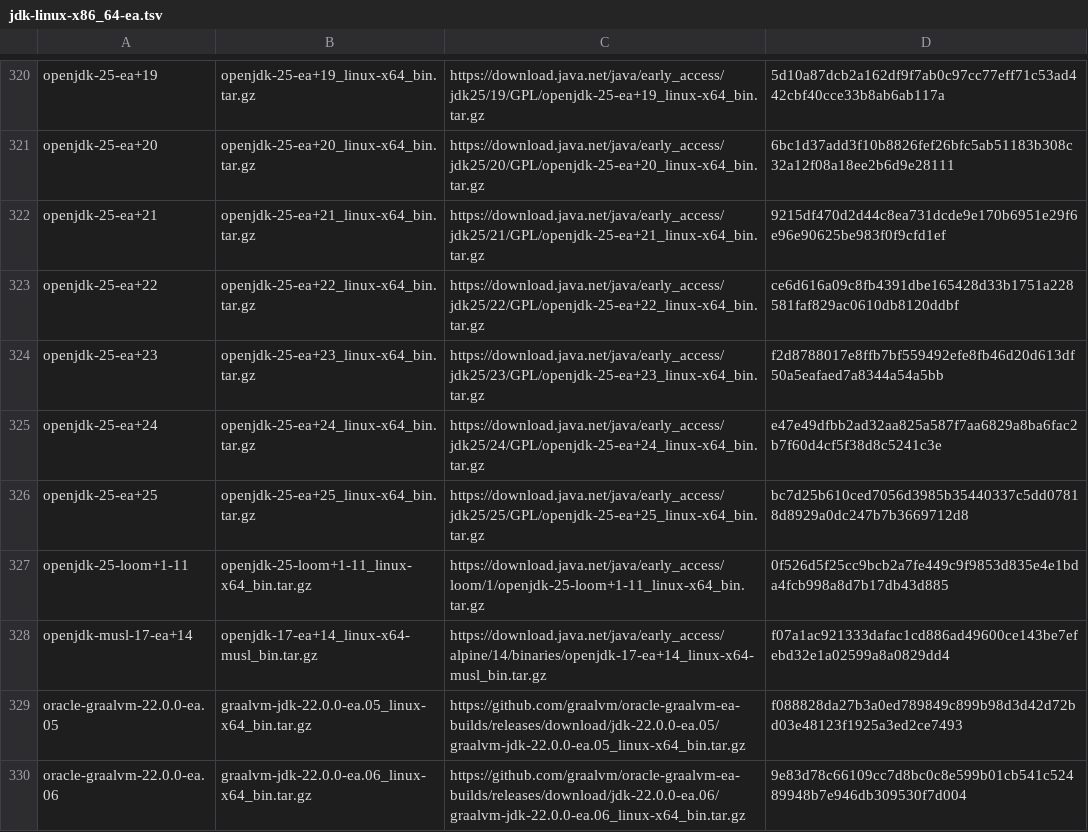
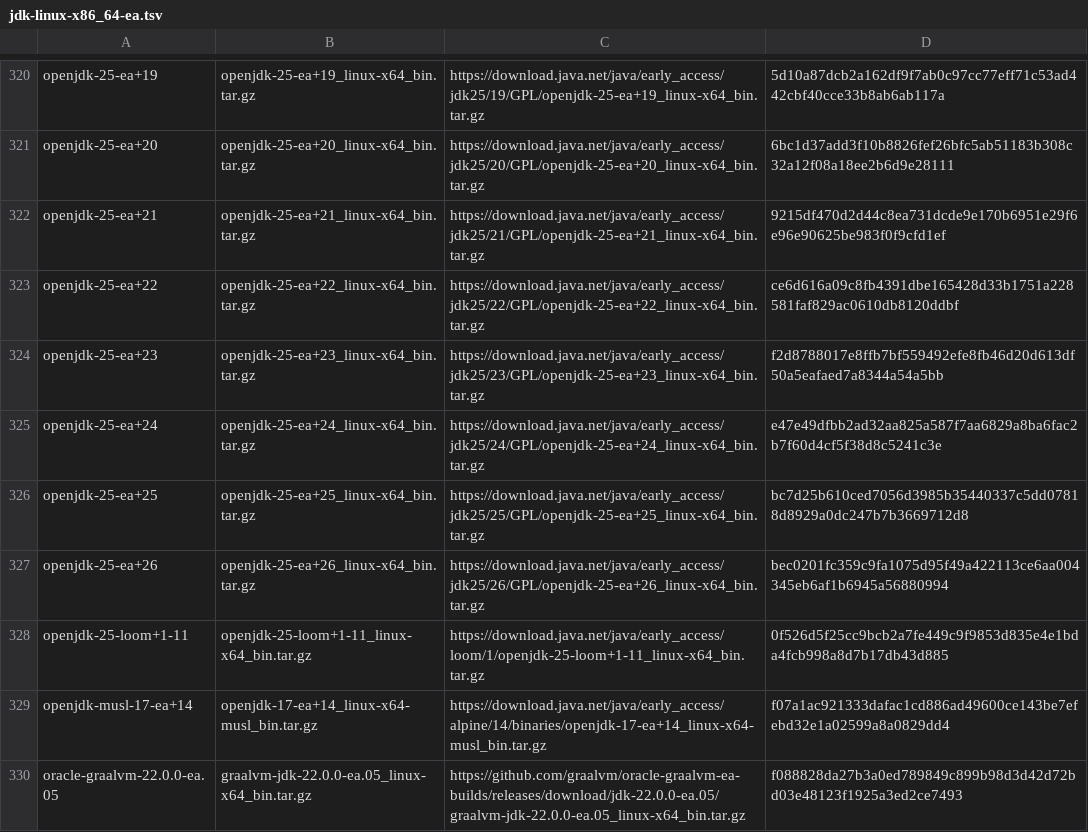
Before and after one commit to halcyon/asdf-java, a TSV file: data/jdk-linux-x86_64-ea.tsv, drawn as a sheet; only a part is shown, gaps mark what is left out; the shorter side is filled out with more unchanged rows; the diff names each change by its address in the sheet, - before the commit and + after, or states it on an @@ line.

```diff
--- a/data/jdk-linux-x86_64-ea.tsv
+++ b/data/jdk-linux-x86_64-ea.tsv
+row 327: openjdk-25-ea+26 | openjdk-25-ea+26_linux-x64_bin.tar.gz | https://download.java.net/java/early_access/jdk25/26/GPL/openjdk-25-ea+26_linux-x64_bin.tar.gz | bec0201fc359c9fa1075d95f49a422113ce6aa004345eb6af1b6945a56880994
```
Also changed, not shown: data/jdk-linux-aarch64-ea.tsv, data/jdk-macosx-aarch64-ea.tsv, 5 other files.
